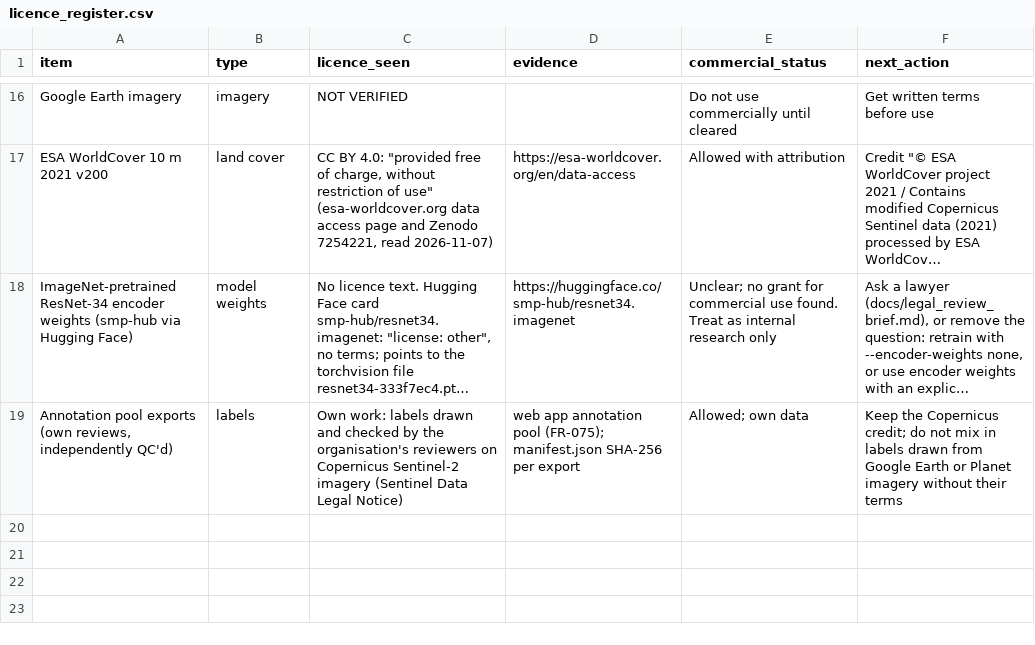
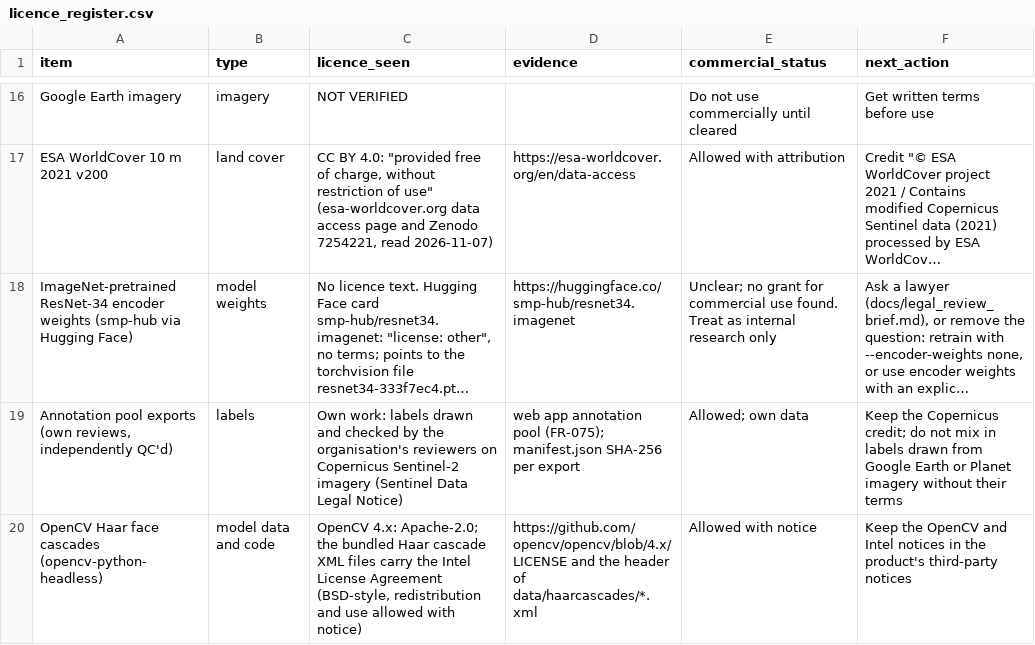
Before and after one commit to IamWheelze/Ajgems, a CSV file: docs/licence_register.csv, drawn as a sheet; only a part is shown, gaps mark what is left out; long unchanged cells end in …; the diff names each change by its address in the sheet, - before the commit and + after, or states it on an @@ line.

```diff
--- a/docs/licence_register.csv
+++ b/docs/licence_register.csv
+row 20: OpenCV Haar face cascades (opencv-python-headless) | model data and code | OpenCV 4.x: Apache-2.0; the bundled Haar cascade XML files carry the Intel License Agreement (BSD-style, redistribution and use allowed with notice) | https://github.com/opencv/opencv/blob/4.x/LICENSE and the header of data/haarcascades/*.xml | Allowed with notice | Keep the OpenCV and Intel notices in the product's third-party notices
```
Also changed, not shown: 7 other files.
